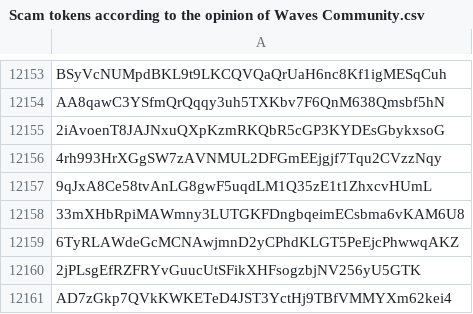
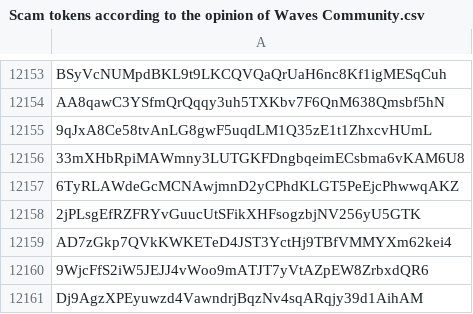
Before and after one commit to wavesplatform/waves-community, a CSV file: Scam tokens according to the opinion of Waves Community.csv, drawn as a sheet; only a part is shown, gaps mark what is left out; the shorter side is filled out with more unchanged rows; the diff names each change by its address in the sheet, - before the commit and + after, or states it on an @@ line.

Commit message:
Updates

```diff
--- a/Scam tokens according to the opinion of Waves Community.csv
+++ b/Scam tokens according to the opinion of Waves Community.csv
-row 12155: 2iAvoenT8JAJNxuQXpKzmRKQbR5cGP3KYDEsGbykxsoG
-row 12156: 4rh993HrXGgSW7zAVNMUL2DFGmEEjgjf7Tqu2CVzzNqy
```
